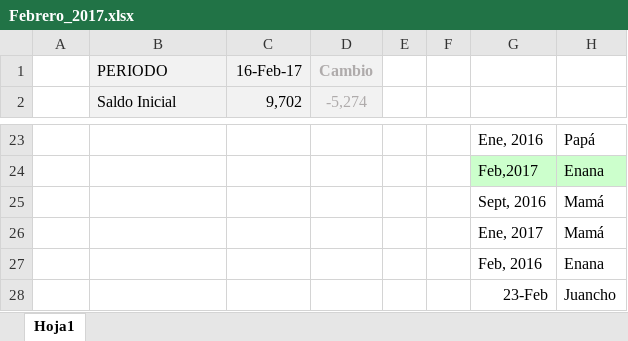
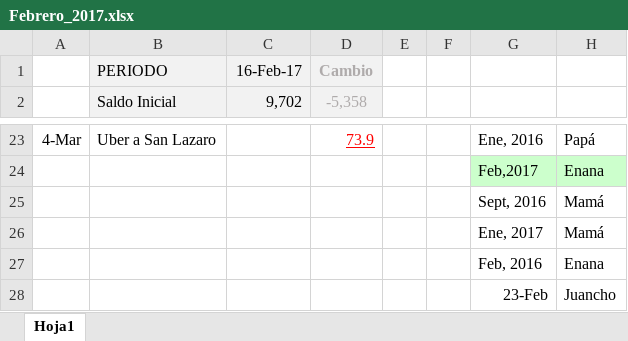
Before and after one commit to Adrifelcha/Adrifelcha, an Excel workbook: Finanzas/Febrero_2017.xlsx, sheet Hoja1, drawn as a sheet; only a part is shown, gaps mark what is left out; values as stored, in another font and other column widths than the file's, no borders; the diff covers the shown part only; the diff names each change by its address in the sheet, - before the commit and + after, or states it on an @@ line.

```diff
--- a/Finanzas/Febrero_2017.xlsx (sheet Hoja1)
+++ b/Finanzas/Febrero_2017.xlsx (sheet Hoja1)
-D2: -5,274
+D2: -5,358
-A23: (empty)
+A23: 4-Mar
-B23 (Saldo Inicial): (empty)
+B23 (Saldo Inicial): Uber a San Lazaro
-D23 (-5,358): (empty)
+D23 (-5,358): 73.9
```
Also changed, not shown: 70 edited cells and cell formats elsewhere in this sheet, formulas that keep their value.
